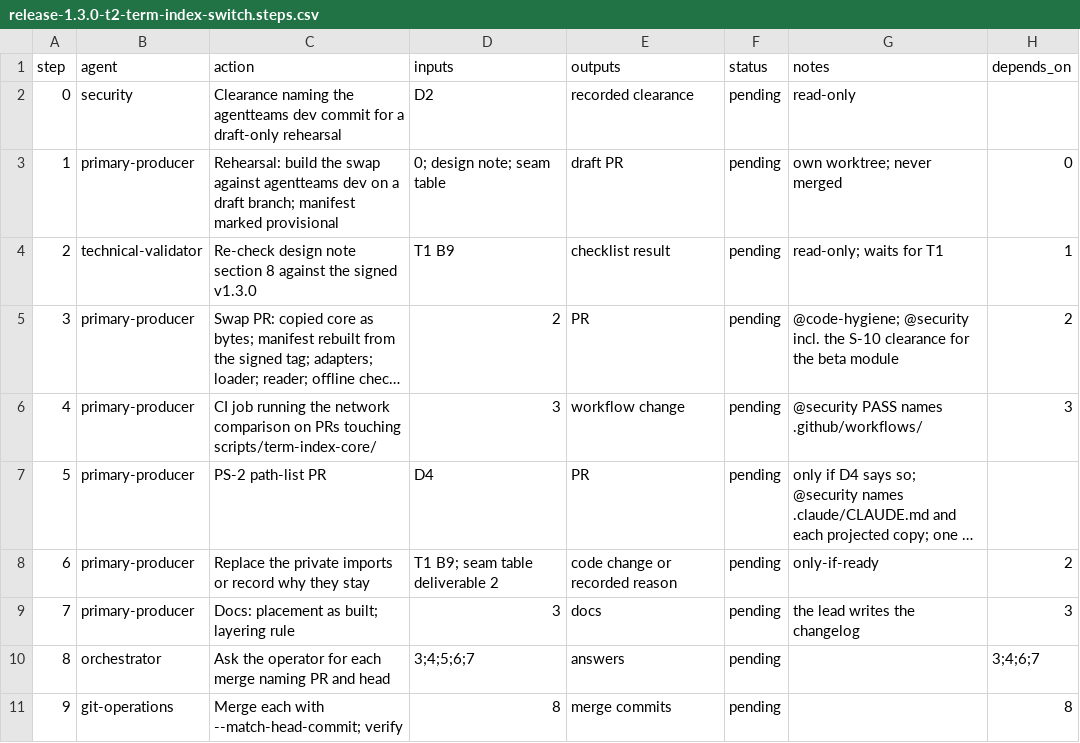
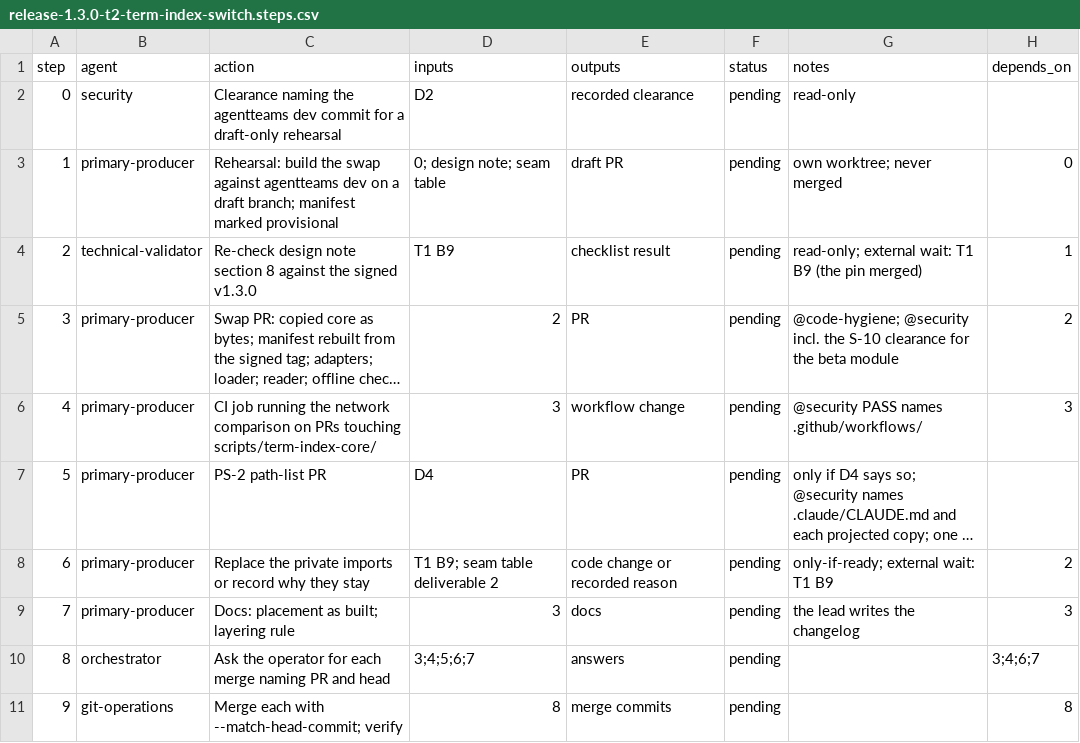
Before and after one commit to jlcatonjr/researchteam, a CSV file: references/plans/release-1.3.0-t2-term-index-switch.steps.csv, drawn as a sheet; long unchanged cells end in …; the diff names each change by its address in the sheet, - before the commit and + after, or states it on an @@ line.

```diff
--- a/references/plans/release-1.3.0-t2-term-index-switch.steps.csv
+++ b/references/plans/release-1.3.0-t2-term-index-switch.steps.csv
-G4 (notes): read-only; waits for T1
+G4 (notes): read-only; external wait: T1 B9 (the pin merged)
-G8 (notes): only-if-ready
+G8 (notes): only-if-ready; external wait: T1 B9
```
Also changed, not shown: references/plans/release-1.3.0-t1-pin-agentteams-1.3.steps.csv, references/plans/release-1.3.0-t3-survey-contract.steps.csv, 6 other files.
